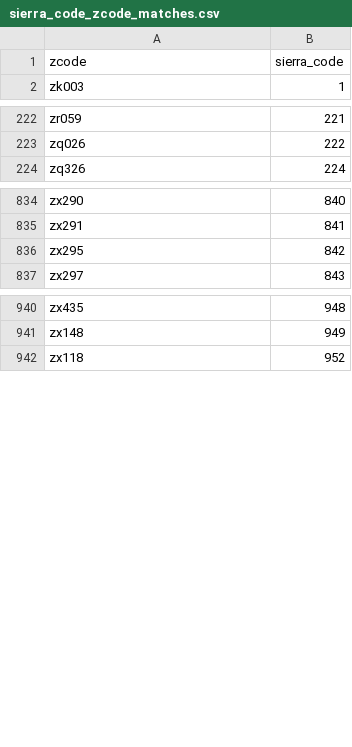
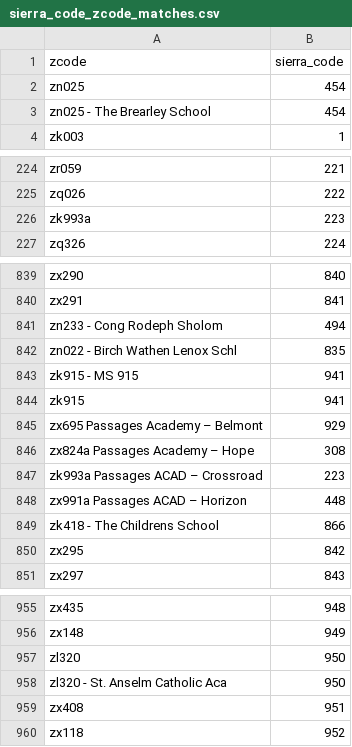
Before and after one commit to NYPL/MyLibraryNYCApp, a CSV file: data/public/sierra_code_zcode_matches.csv, drawn as a sheet; only a part is shown, gaps mark what is left out; the diff covers the shown part only; the diff names each change by its address in the sheet, - before the commit and + after, or states it on an @@ line.

Commit message:
Import 2020 schools (#793)
* added new z codes to sierra matches for import
* added new schools for 2020 and massaged zcode list
* let's try specifying test db for schema load
* ok, let us migrate the test db for travis, see if that clears the clogs

```diff
--- a/data/public/sierra_code_zcode_matches.csv
+++ b/data/public/sierra_code_zcode_matches.csv
+row 2: zn025 | 454
+row 3: zn025 - The Brearley School | 454
+row 226: zk993a | 223
+row 841: zn233 - Cong Rodeph Sholom | 494
+row 842: zn022 - Birch Wathen Lenox Schl | 835
+row 843: zk915 - MS 915 | 941
+row 844: zk915 | 941
+row 845: zx695 Passages Academy – Belmont | 929
+row 846: zx824a Passages Academy – Hope | 308
+row 847: zk993a Passages ACAD – Crossroad | 223
+row 848: zx991a Passages ACAD – Horizon | 448
+row 849: zk418 - The Childrens School | 866
+row 957: zl320 | 950
+row 958: zl320 - St. Anselm Catholic Aca | 950
+row 959: zx408 | 951
```
Also changed, not shown: 48 added rows elsewhere in this file, 3 other files.
